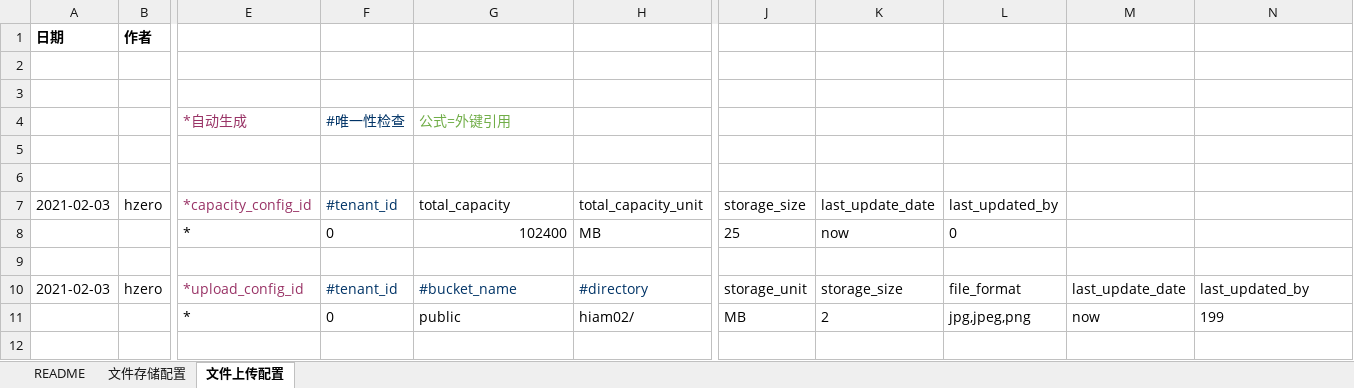
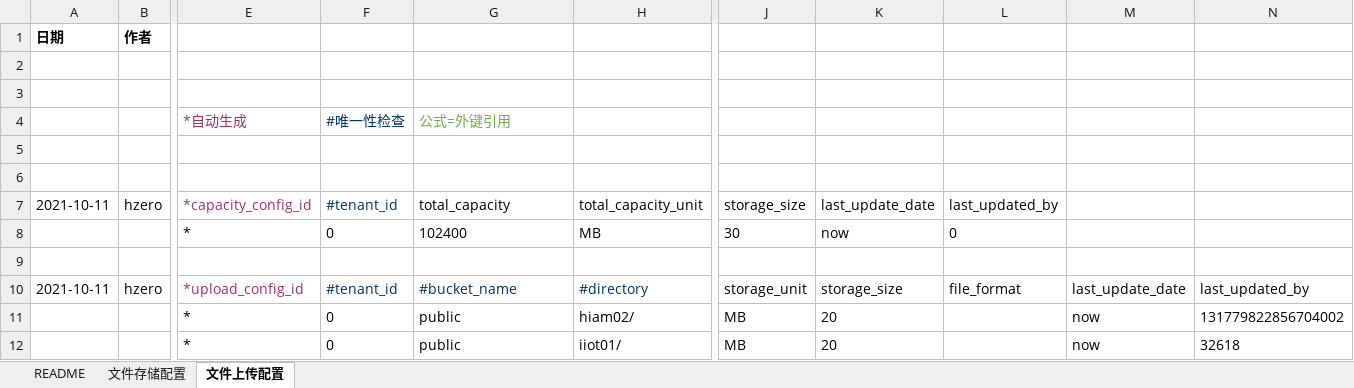
Before and after one commit to open-hand/choerodon-file, an Excel workbook: src/main/resources/script/db/init-data/hzero_file/hzero_file/hzero-file.xlsx, sheet 文件上传配置, drawn as a sheet; only a part is shown, gaps mark what is left out; values as stored, in another font and other column widths than the file's, no borders; rows hold the shown columns only; the diff names each change by its address in the sheet, - before the commit and + after, or states it on an @@ line.

```diff
--- a/src/main/resources/script/db/init-data/hzero_file/hzero_file/hzero-file.xlsx (sheet 文件上传配置)
+++ b/src/main/resources/script/db/init-data/hzero_file/hzero_file/hzero-file.xlsx (sheet 文件上传配置)
-A7: 2021-02-03
+A7: 2021-10-11
-G8 alignment: right
+G8 alignment: left
-J8: 25
+J8: 30
-A10: 2021-02-03
+A10: 2021-10-11
-K11: 2
+K11: 20
-L11: jpg,jpeg,png
+L11: (empty)
-N11: 199
+N11: 131779822856704002
+row 12:  |  | * | 0 | public | iiot01/ | MB | 20 |  | now | 32618
```
Also changed, not shown: sheet 文件存储配置, src/main/resources/script/db/init-data/hzero_file/hzero_platform/hzero-iam-menu.xlsx, src/main/resources/script/db/init-data/hzero_file/hzero_platform/hzero-platform-lov.xlsx, 5 other files.
